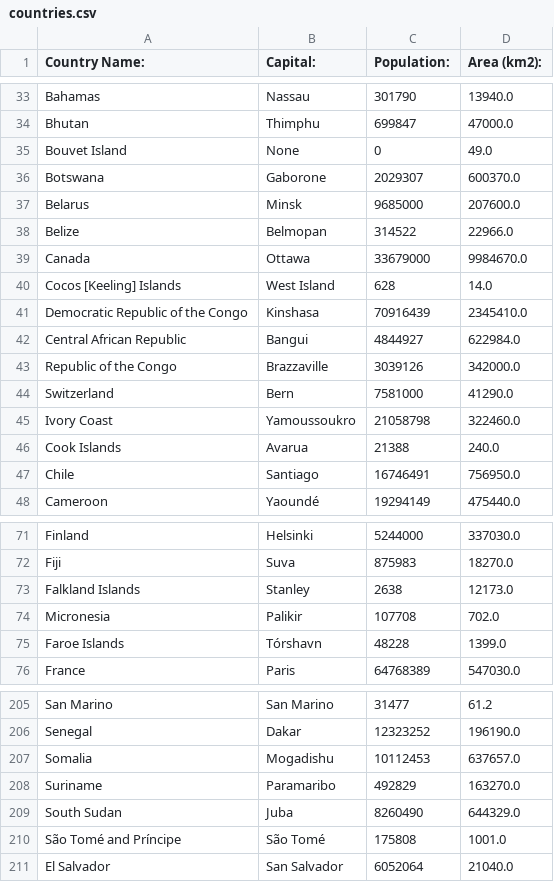
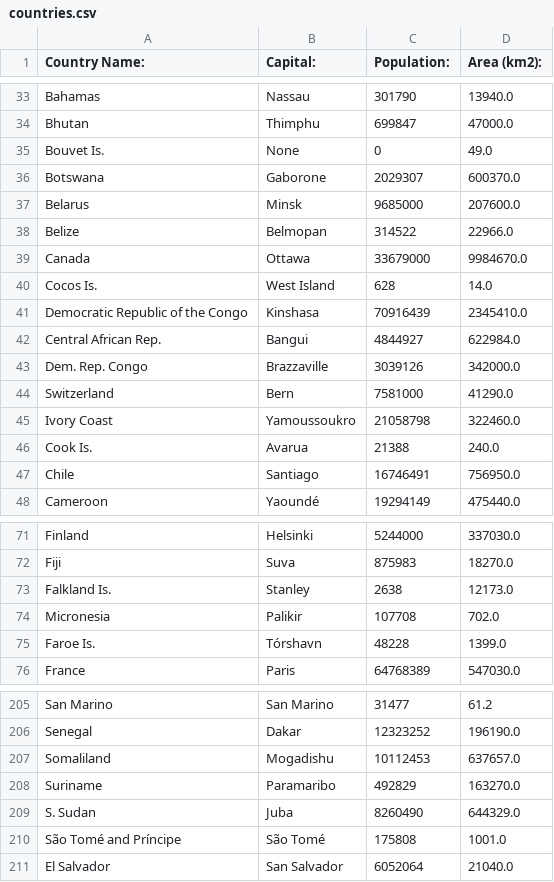
Before and after one commit to sstebbins19/countries_webscraping, a CSV file: ws_data/countries.csv, drawn as a sheet; only a part is shown, gaps mark what is left out; the diff covers the shown part only.

Commit message:
Update countries.csv
Update country names to match map

```diff
--- a/ws_data/countries.csv
+++ b/ws_data/countries.csv
@@ -34,3 +34,3 @@ Bahamas,Nassau,301790,13940.0
 Bhutan,Thimphu,699847,47000.0
-Bouvet Island,None,0,49.0
+Bouvet Is.,None,0,49.0
 Botswana,Gaborone,2029307,600370.0
@@ -39,9 +39,9 @@ Belize,Belmopan,314522,22966.0
 Canada,Ottawa,33679000,9984670.0
-Cocos [Keeling] Islands,West Island,628,14.0
+Cocos Is.,West Island,628,14.0
 Democratic Republic of the Congo,Kinshasa,70916439,2345410.0
-Central African Republic,Bangui,4844927,622984.0
-Republic of the Congo,Brazzaville,3039126,342000.0
+Central African Rep.,Bangui,4844927,622984.0
+Dem. Rep. Congo,Brazzaville,3039126,342000.0
 Switzerland,Bern,7581000,41290.0
 Ivory Coast,Yamoussoukro,21058798,322460.0
-Cook Islands,Avarua,21388,240.0
+Cook Is.,Avarua,21388,240.0
 Chile,Santiago,16746491,756950.0
@@ -72,5 +72,5 @@ Finland,Helsinki,5244000,337030.0
 Fiji,Suva,875983,18270.0
-Falkland Islands,Stanley,2638,12173.0
+Falkland Is.,Stanley,2638,12173.0
 Micronesia,Palikir,107708,702.0
-Faroe Islands,Tórshavn,48228,1399.0
+Faroe Is.,Tórshavn,48228,1399.0
 France,Paris,64768389,547030.0
@@ -206,5 +206,5 @@ San Marino,San Marino,31477,61.2
 Senegal,Dakar,12323252,196190.0
-Somalia,Mogadishu,10112453,637657.0
+Somaliland,Mogadishu,10112453,637657.0
 Suriname,Paramaribo,492829,163270.0
-South Sudan,Juba,8260490,644329.0
+S. Sudan,Juba,8260490,644329.0
 São Tomé and Príncipe,São Tomé,175808,1001.0
```
Also changed, not shown: 9 edited cells elsewhere in this file.
